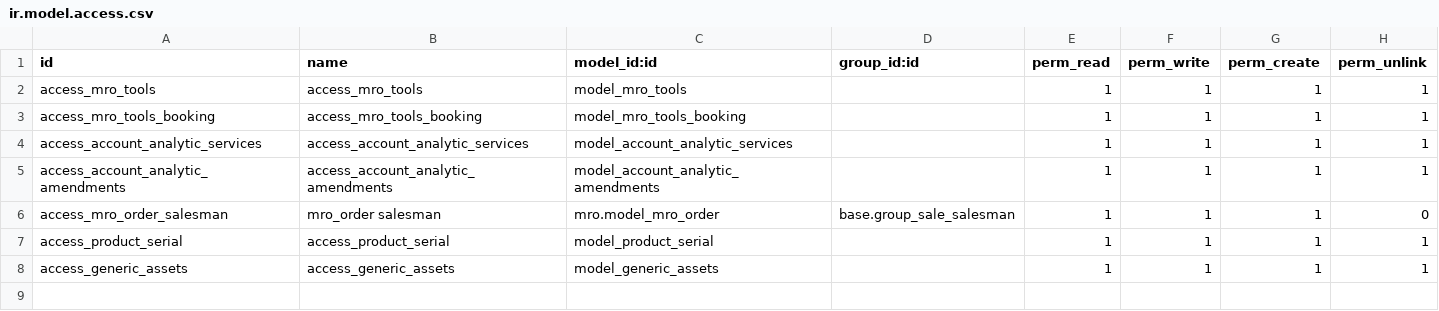
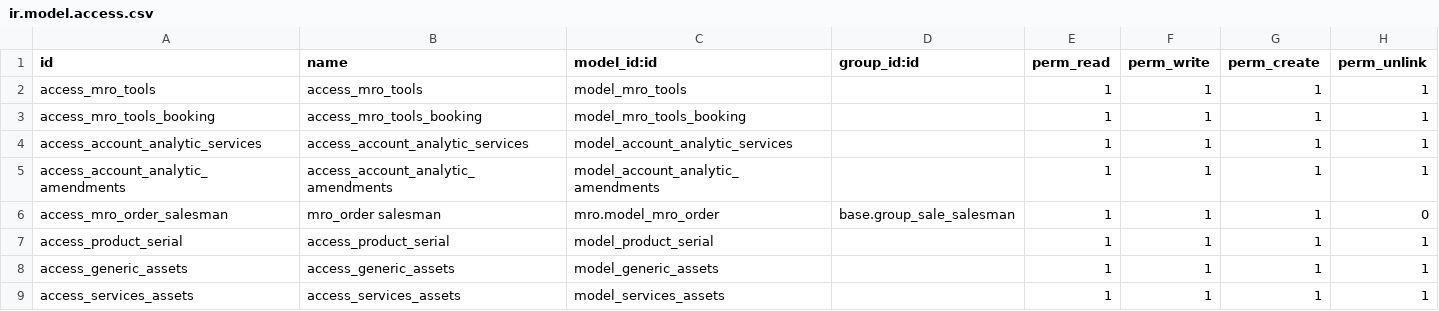
Before and after one commit to Sudokeys/OpenERP_mro_extended, a CSV file: security/ir.model.access.csv, drawn as a sheet; the diff names each change by its address in the sheet, - before the commit and + after, or states it on an @@ line.

```diff
--- a/security/ir.model.access.csv
+++ b/security/ir.model.access.csv
+row 9: access_services_assets | access_services_assets | model_services_assets |  | 1 | 1 | 1 | 1
```
Also changed, not shown: 12 other files.
